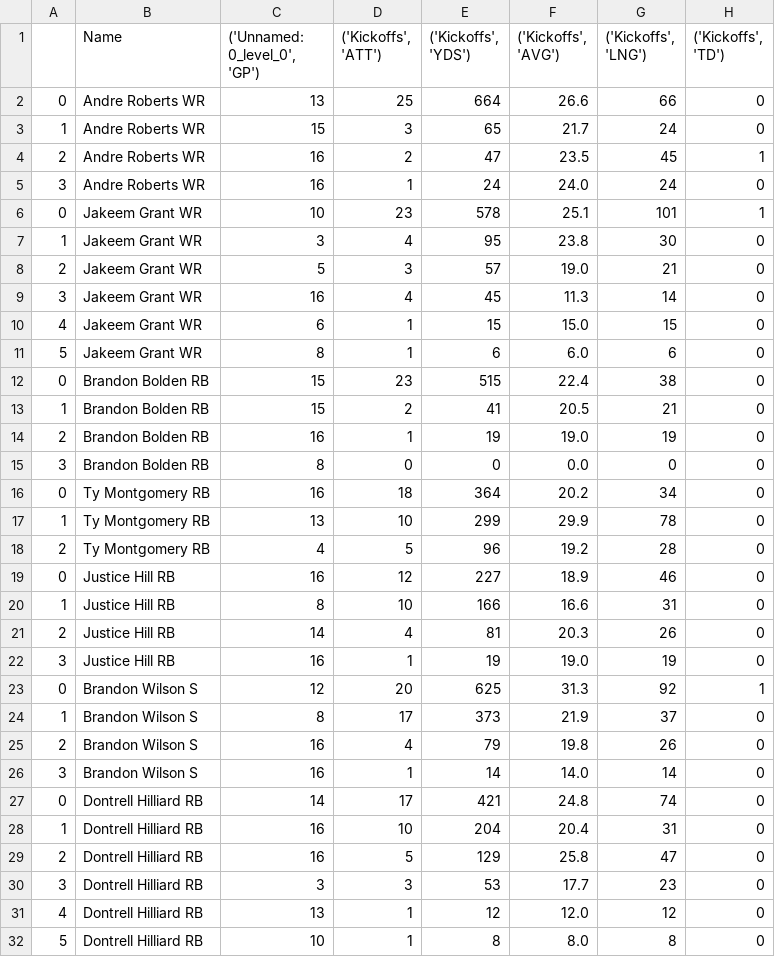
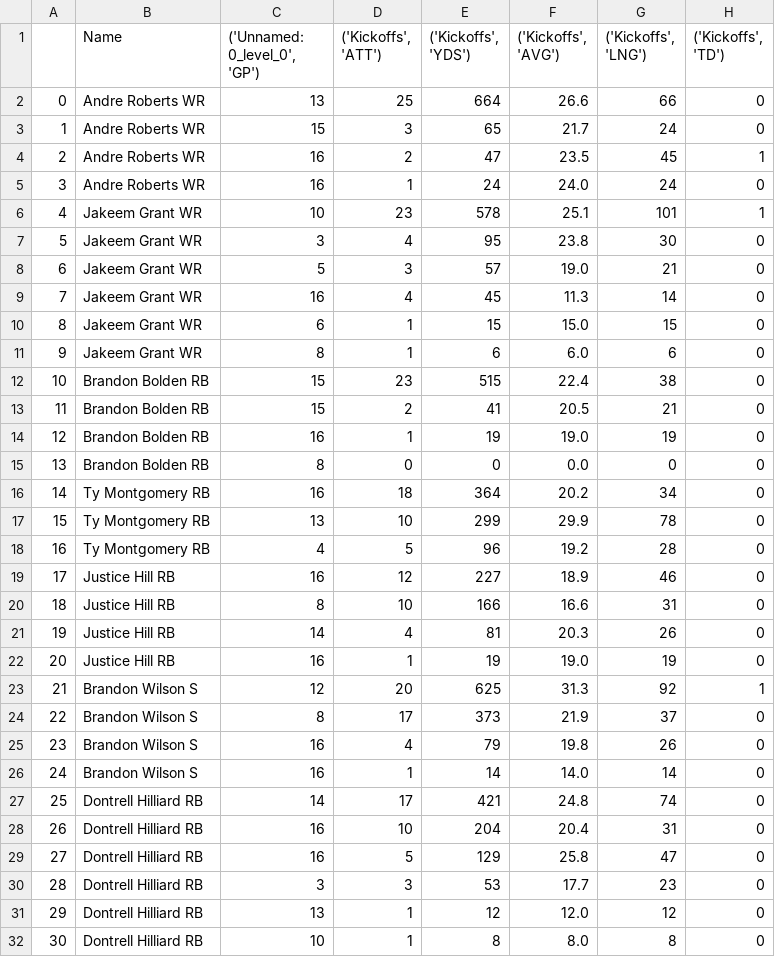
Before and after one commit to nberman12/NFL-ETL-Project, a CSV file: Daniel/stats/returning.csv, drawn as a sheet; only a part is shown; the diff covers the shown part only; the diff names each change by its address in the sheet, - before the commit and + after, or states it on an @@ line.

```diff
--- a/Daniel/stats/returning.csv
+++ b/Daniel/stats/returning.csv
-A6: 0
+A6: 4
-A7: 1
+A7: 5
-A8: 2
+A8: 6
-A9: 3
+A9: 7
-A10: 4
+A10: 8
-A11: 5
+A11: 9
-A12: 0
+A12: 10
-A13: 1
+A13: 11
-A14: 2
+A14: 12
-A15: 3
+A15: 13
-A16: 0
+A16: 14
-A17: 1
+A17: 15
-A18: 2
+A18: 16
-A19: 0
+A19: 17
-A20: 1
+A20: 18
-A21: 2
+A21: 19
-A22: 3
+A22: 20
-A23: 0
+A23: 21
-A24: 1
+A24: 22
-A25: 2
+A25: 23
-A26: 3
+A26: 24
-A27: 0
+A27: 25
-A28: 1
+A28: 26
-A29: 2
+A29: 27
-A30: 3
+A30: 28
-A31: 4
+A31: 29
-A32: 5
+A32: 30
```
Also changed, not shown: 110 edited cells elsewhere in this file, Daniel/roster/defense.csv, Daniel/roster/offense.csv, 9 other files.
